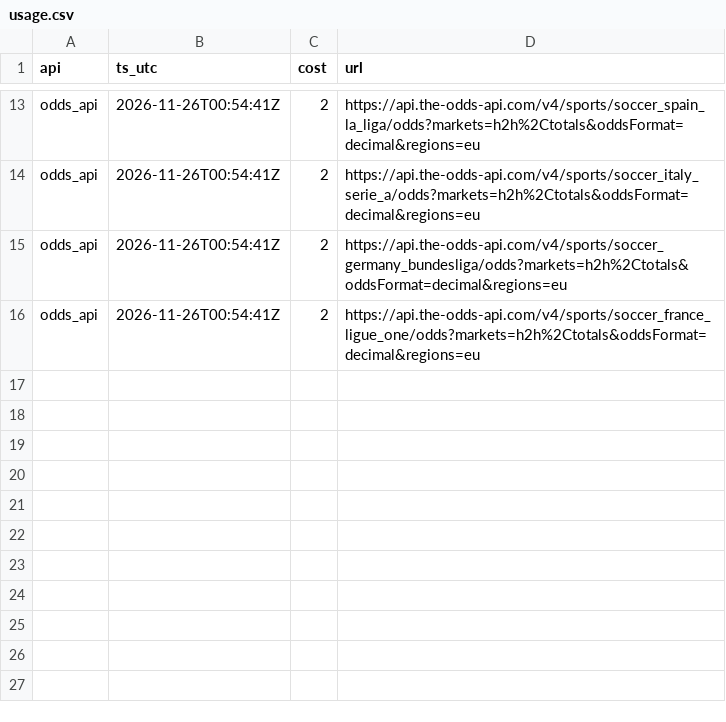
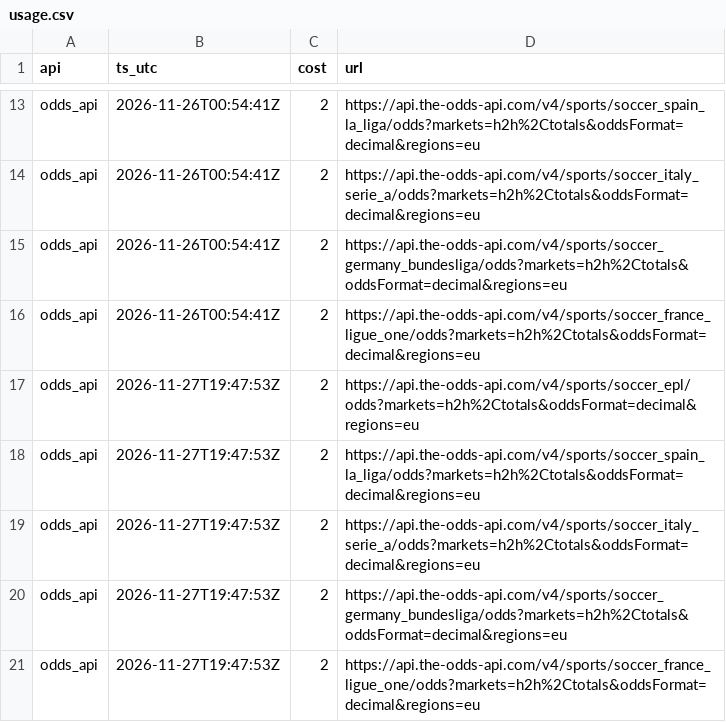
Before and after one commit to Natnaelweldu/Odd-prediction-agent, a CSV file: usage.csv, drawn as a sheet; only a part is shown, gaps mark what is left out.

```diff
--- a/usage.csv
+++ b/usage.csv
@@ -16 +16,6 @@ odds_api,2026-11-26T00:54:41Z,2,https://api.the-odds-api.com/v4/sports/soccer_ge
 odds_api,2026-11-26T00:54:41Z,2,https://api.the-odds-api.com/v4/sports/soccer_france_ligue_one/odds?markets=h2h%2Ctotals&oddsFormat=decimal&regions=eu
+odds_api,2026-11-27T19:47:53Z,2,https://api.the-odds-api.com/v4/sports/soccer_epl/odds?markets=h2h%2Ctotals&oddsFormat=decimal&regions=eu
+odds_api,2026-11-27T19:47:53Z,2,https://api.the-odds-api.com/v4/sports/soccer_spain_la_liga/odds?markets=h2h%2Ctotals&oddsFormat=decimal&regions=eu
+odds_api,2026-11-27T19:47:53Z,2,https://api.the-odds-api.com/v4/sports/soccer_italy_serie_a/odds?markets=h2h%2Ctotals&oddsFormat=decimal&regions=eu
+odds_api,2026-11-27T19:47:53Z,2,https://api.the-odds-api.com/v4/sports/soccer_germany_bundesliga/odds?markets=h2h%2Ctotals&oddsFormat=decimal&regions=eu
+odds_api,2026-11-27T19:47:53Z,2,https://api.the-odds-api.com/v4/sports/soccer_france_ligue_one/odds?markets=h2h%2Ctotals&oddsFormat=decimal&regions=eu
```
Also changed, not shown: 6 other files.
